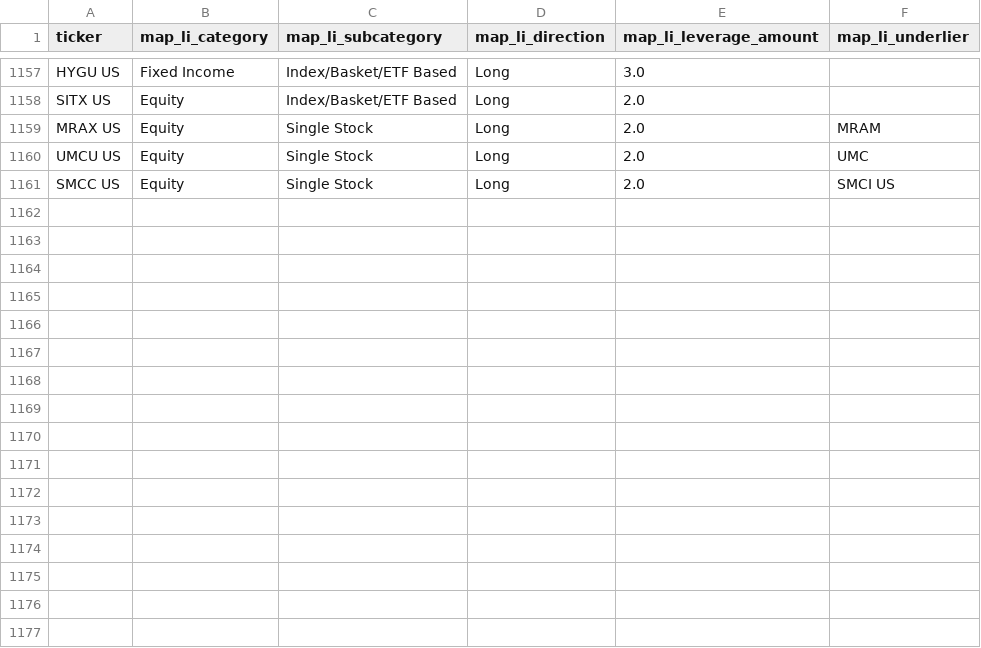
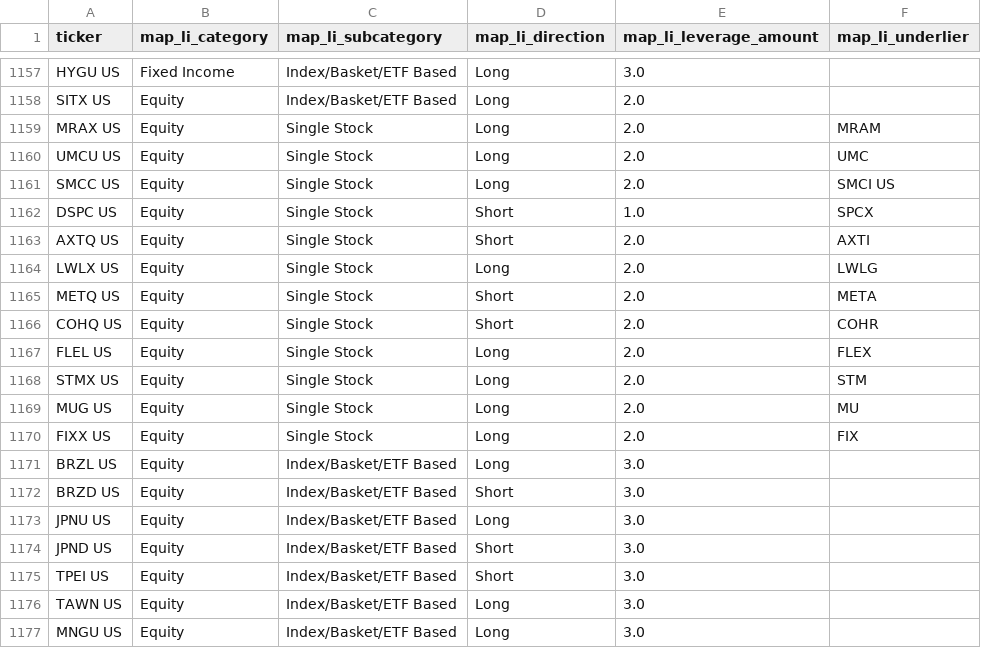
Before and after one commit to the-atlas-protocol/rexfinhub, a CSV file: config/rules/attributes_LI.csv, drawn as a sheet; only a part is shown, gaps mark what is left out; the diff names each change by its address in the sheet, - before the commit and + after, or states it on an @@ line.

```diff
--- a/config/rules/attributes_LI.csv
+++ b/config/rules/attributes_LI.csv
+row 1162: DSPC US | Equity | Single Stock | Short | 1.0 | SPCX
+row 1163: AXTQ US | Equity | Single Stock | Short | 2.0 | AXTI
+row 1164: LWLX US | Equity | Single Stock | Long | 2.0 | LWLG
+row 1165: METQ US | Equity | Single Stock | Short | 2.0 | META
+row 1166: COHQ US | Equity | Single Stock | Short | 2.0 | COHR
+row 1167: FLEL US | Equity | Single Stock | Long | 2.0 | FLEX
+row 1168: STMX US | Equity | Single Stock | Long | 2.0 | STM
+row 1169: MUG US | Equity | Single Stock | Long | 2.0 | MU
+row 1170: FIXX US | Equity | Single Stock | Long | 2.0 | FIX
+row 1171: BRZL US | Equity | Index/Basket/ETF Based | Long | 3.0
+row 1172: BRZD US | Equity | Index/Basket/ETF Based | Short | 3.0
+row 1173: JPNU US | Equity | Index/Basket/ETF Based | Long | 3.0
+row 1174: JPND US | Equity | Index/Basket/ETF Based | Short | 3.0
+row 1175: TPEI US | Equity | Index/Basket/ETF Based | Short | 3.0
+row 1176: TAWN US | Equity | Index/Basket/ETF Based | Long | 3.0
+row 1177: MNGU US | Equity | Index/Basket/ETF Based | Long | 3.0
```
Also changed, not shown: config/rules/attributes_CC.csv, config/rules/fund_mapping.csv, 6 other files.
